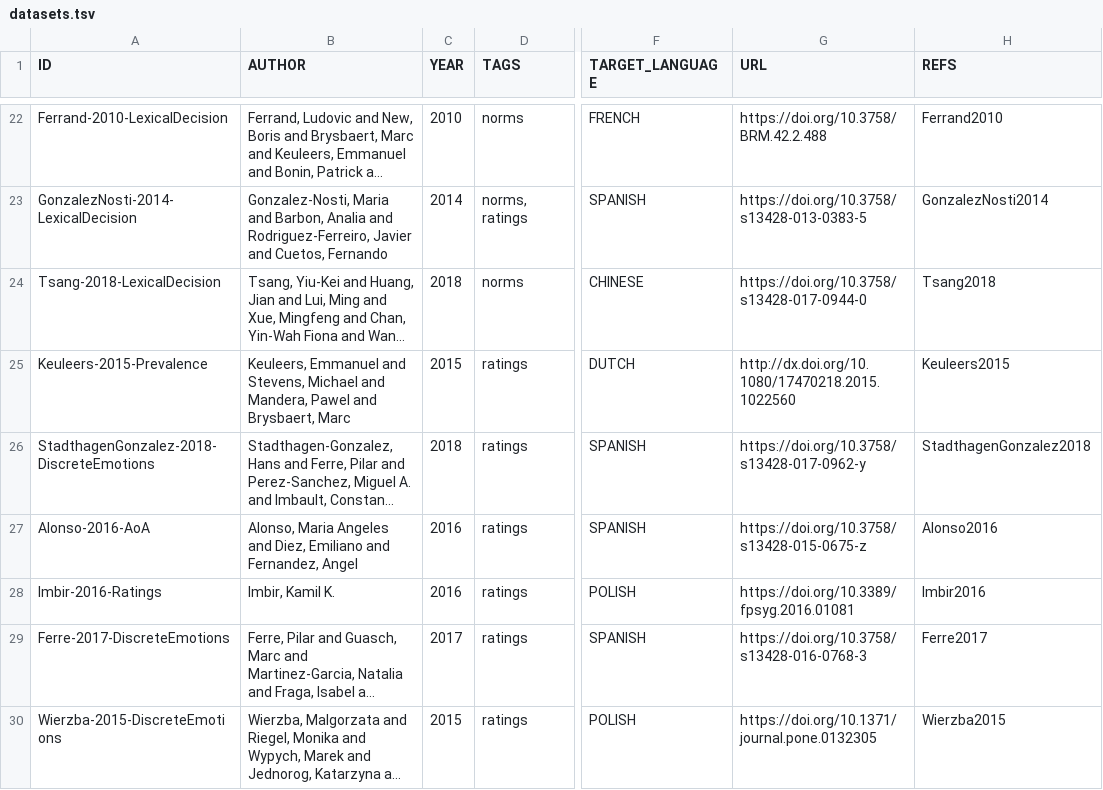
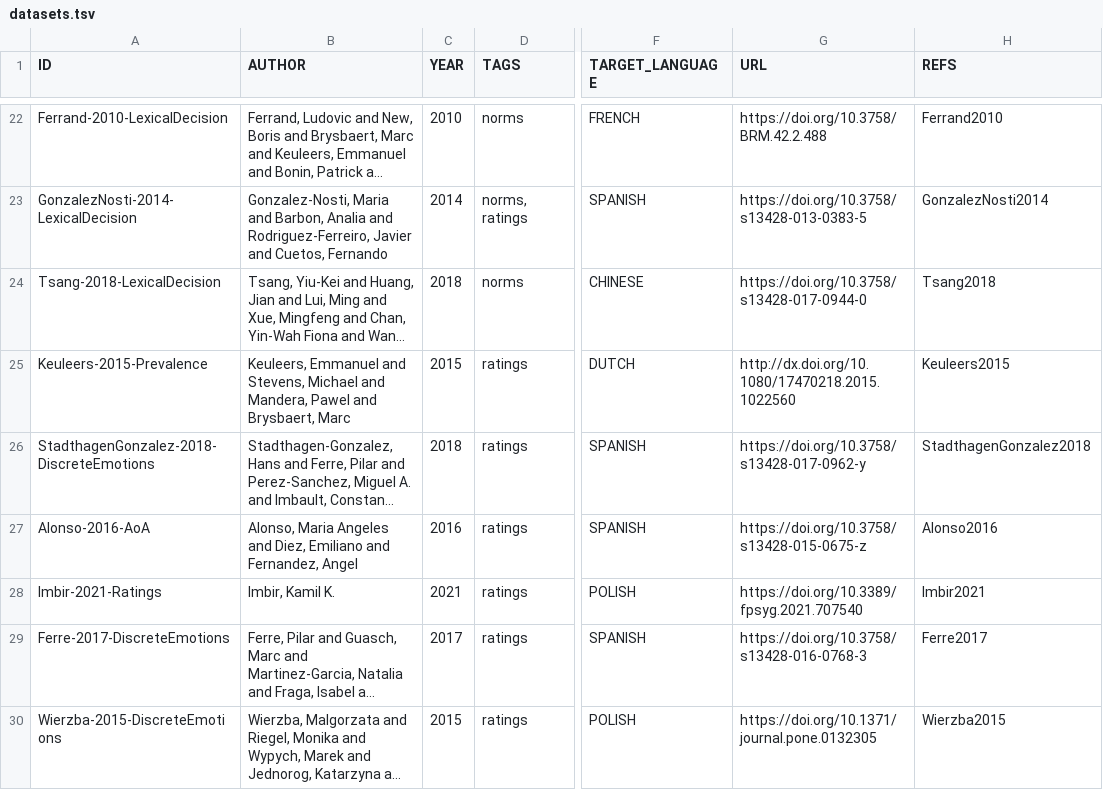
Before and after one commit to concepticon/norare-data, a TSV file: datasets.tsv, drawn as a sheet; only a part is shown, gaps mark what is left out; long unchanged cells end in …; the diff names each change by its address in the sheet, - before the commit and + after, or states it on an @@ line.

Commit message:
switched Imbir dataset to 2021 corrigendum

```diff
--- a/datasets.tsv
+++ b/datasets.tsv
-A28 (ID): Imbir-2016-Ratings
+A28 (ID): Imbir-2021-Ratings
-C28 (YEAR): 2016
+C28 (YEAR): 2021
-G28 (URL): https://doi.org/10.3389/fpsyg.2016.01081
+G28 (URL): https://doi.org/10.3389/fpsyg.2021.707540
-H28 (REFS): Imbir2016
+H28 (REFS): Imbir2021
```
Also changed, not shown: norare.tsv, 4 other files.
